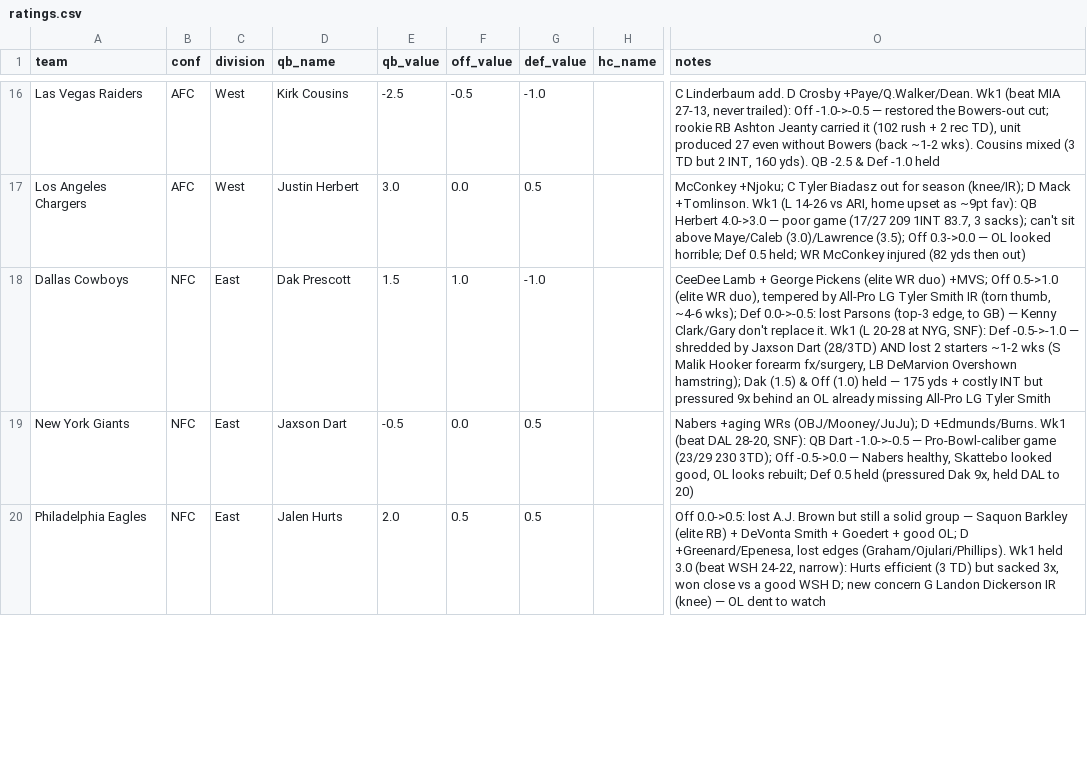
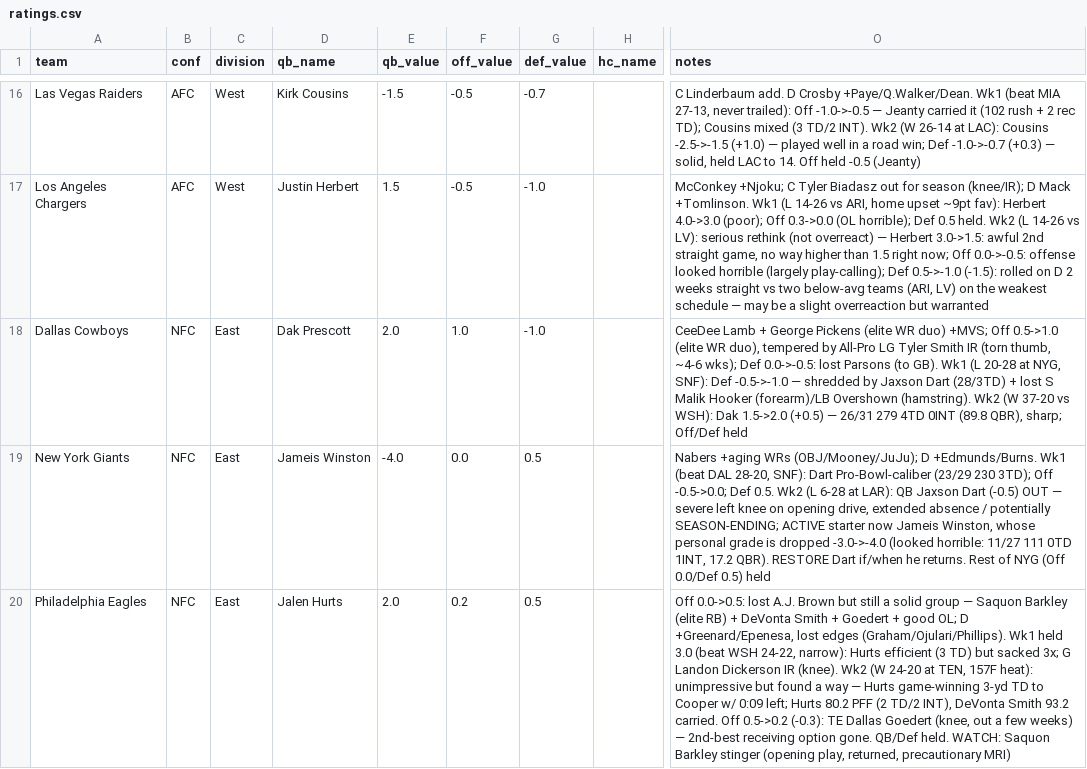
Before and after one commit to mccabe206-ops/Postgame_Outlet, a CSV file: data/ratings.csv, drawn as a sheet; only a part is shown, gaps mark what is left out; the diff covers the shown part only; the diff names each change by its address in the sheet, - before the commit and + after, or states it on an @@ line.

Commit message:
Week 2 2026 Power Ratings: full-slate rating + write-up updates

```diff
--- a/data/ratings.csv
+++ b/data/ratings.csv
-E16 (qb_value): -2.5
+E16 (qb_value): -1.5
-G16 (def_value): -1.0
+G16 (def_value): -0.7
-O16 (notes): …-1.0->-0.5 — restored the Bowers-out cut; rookie RB Ashton Jeanty carried it (102 rush + 2 rec TD), unit produced 27 even without Bowers (back ~1-2 wks). Cousins mixed (3 TD but 2 INT, 160 yds). QB -2.5 & Def -1.0 held
+O16 (notes): …-1.0->-0.5 — Jeanty carried it (102 rush + 2 rec TD); Cousins mixed (3 TD/2 INT). Wk2 (W 26-14 at LAC): Cousins -2.5->-1.5 (+1.0) — played well in a road win; Def -1.0->-0.7 (+0.3) — solid, held LAC to 14. Off held -0.5 (Jeanty)
-E17 (qb_value): 3.0
+E17 (qb_value): 1.5
-F17 (off_value): 0.0
+F17 (off_value): -0.5
-G17 (def_value): 0.5
+G17 (def_value): -1.0
-O17 (notes): …home upset as ~9pt fav): QB Herbert 4.0->3.0 — poor game (17/27 209 1INT 83.7, 3 sacks); can't sit above Maye/Caleb (3.0)/Lawrence (3.5); Off 0.3->0.0 — OL looked horrible; Def 0.5 held; WR McConkey injured (82 yds then out)
+O17 (notes): …home upset ~9pt fav): Herbert 4.0->3.0 (poor); Off 0.3->0.0 (OL horrible); Def 0.5 held. Wk2 (L 14-26 vs LV): serious rethink (not overreact) — Herbert 3.0->1.5: awful 2nd straight game, no way higher than 1.5 right now; Off 0.0->-0.5: offense looked horrible (largely play-calling); Def 0.5->-1.0 (-1.5): rolled on D 2 weeks straight vs two below-avg teams (ARI, LV) on the weakest schedule — may be a slight overreaction but warranted
-E18 (qb_value): 1.5
+E18 (qb_value): 2.0
-O18 (notes): …lost Parsons (top-3 edge, to GB) — Kenny Clark/Gary don't replace it. Wk1 (L 20-28 at NYG, SNF): Def -0.5->-1.0 — shredded by Jaxson Dart (28/3TD) AND lost 2 starters ~1-2 wks (S Malik Hooker forearm fx/surgery, LB DeMarvion Overshown hamstring); Dak (1.5) & Off (1.0) held — 175 yds + costly INT but pressured 9x behind an OL already missing All-Pro LG Tyler Smith
+O18 (notes): …lost Parsons (to GB). Wk1 (L 20-28 at NYG, SNF): Def -0.5->-1.0 — shredded by Jaxson Dart (28/3TD) + lost S Malik Hooker (forearm)/LB Overshown (hamstring). Wk2 (W 37-20 vs WSH): Dak 1.5->2.0 (+0.5) — 26/31 279 4TD 0INT (89.8 QBR), sharp; Off/Def held
-D19 (qb_name): Jaxson Dart
+D19 (qb_name): Jameis Winston
-E19 (qb_value): -0.5
+E19 (qb_value): -4.0
-O19 (notes): …28-20, SNF): QB Dart -1.0->-0.5 — Pro-Bowl-caliber game (23/29 230 3TD); Off -0.5->0.0 — Nabers healthy, Skattebo looked good, OL looks rebuilt; Def 0.5 held (pressured Dak 9x, held DAL to 20)
+O19 (notes): …28-20, SNF): Dart Pro-Bowl-caliber (23/29 230 3TD); Off -0.5->0.0; Def 0.5. Wk2 (L 6-28 at LAR): QB Jaxson Dart (-0.5) OUT — severe left knee on opening drive, extended absence / potentially SEASON-ENDING; ACTIVE starter now Jameis Winston, whose personal grade is dropped -3.0->-4.0 (looked horrible: 11/27 111 0TD 1INT, 17.2 QBR). RESTORE Dart if/when he returns. Rest of NYG (Off 0.0/Def 0.5) held
-F20 (off_value): 0.5
+F20 (off_value): 0.2
-O20 (notes): …but sacked 3x, won close vs a good WSH D; new concern G Landon Dickerson IR (knee) — OL dent to watch
+O20 (notes): …but sacked 3x; G Landon Dickerson IR (knee). Wk2 (W 24-20 at TEN, 157F heat): unimpressive but found a way — Hurts game-winning 3-yd TD to Cooper w/ 0:09 left; Hurts 80.2 PFF (2 TD/2 INT), DeVonta Smith 93.2 carried. Off 0.5->0.2 (-0.3): TE Dallas Goedert (knee, out a few weeks) — 2nd-best receiving option gone. QB/Def held. WATCH: Saquon Barkley stinger (opening play, returned, precautionary MRI)
```
Also changed, not shown: 70 edited cells elsewhere in this file, 31 other files.
